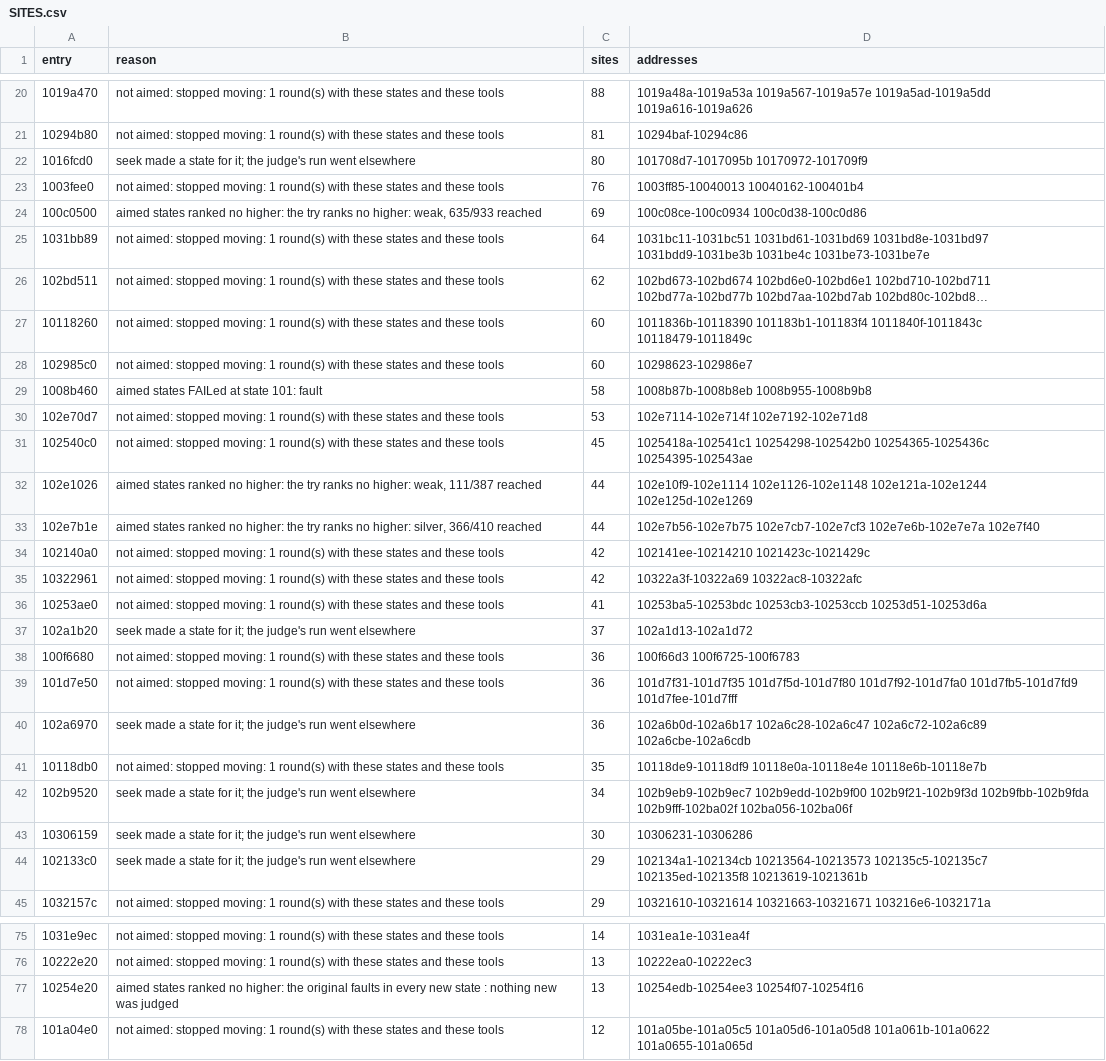
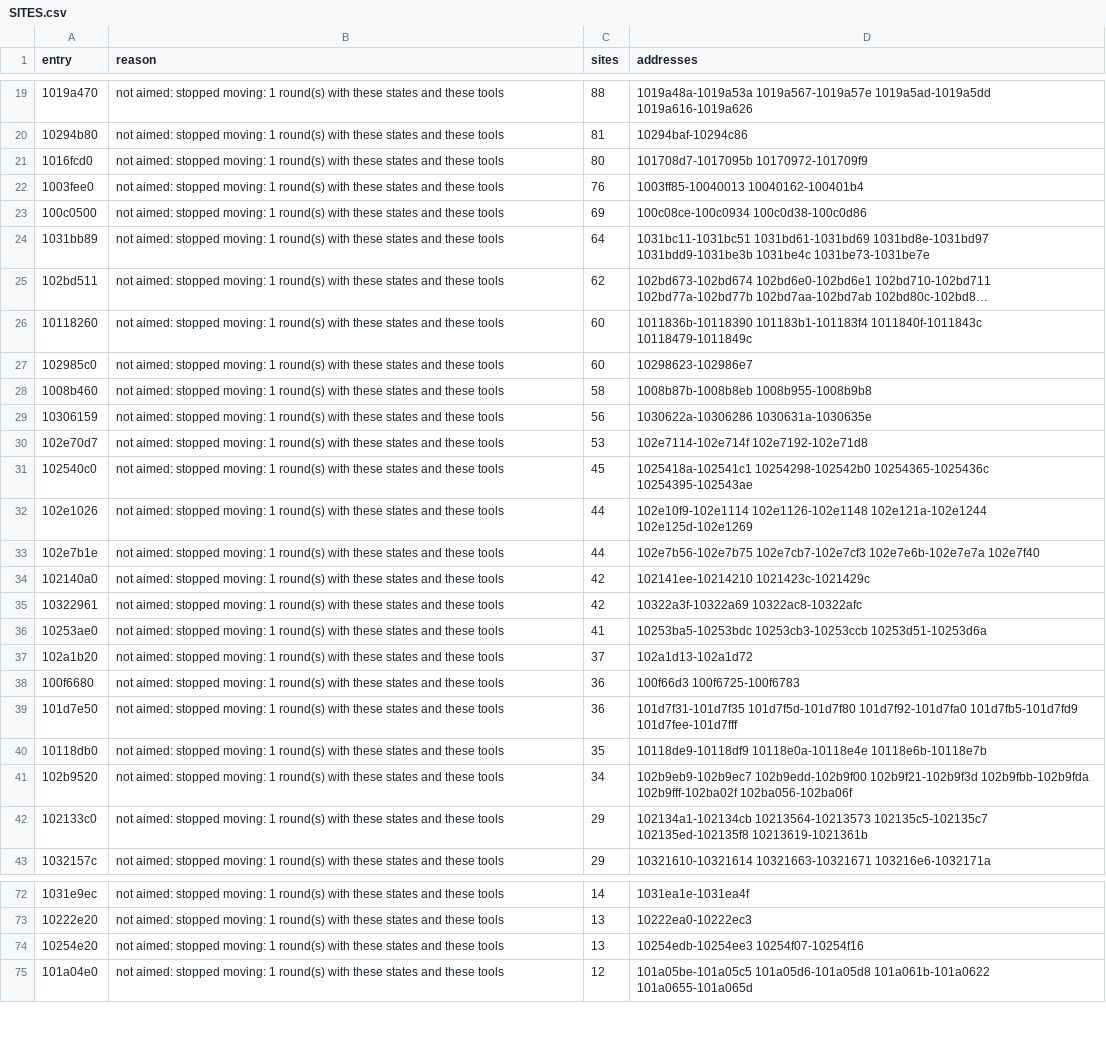
Before and after one commit to cowrevenge/cow_kuluu_xi_anything, a CSV file: docs/cow/SITES.csv, drawn as a sheet; only a part is shown, gaps mark what is left out; long unchanged cells end in …; the diff covers the shown part only.

```diff
--- a/docs/cow/SITES.csv
+++ b/docs/cow/SITES.csv
@@ -21,5 +20,5 @@ entry,reason,sites,addresses
 10294b80,not aimed: stopped moving: 1 round(s) with these states and these tools,81,10294baf-10294c86
-1016fcd0,seek made a state for it; the judge's run went elsewhere,80,101708d7-1017095b 10170972-101709f9
+1016fcd0,not aimed: stopped moving: 1 round(s) with these states and these tools,80,101708d7-1017095b 10170972-101709f9
 1003fee0,not aimed: stopped moving: 1 round(s) with these states and these tools,76,1003ff85-10040013 10040162-100401b4
-100c0500,"aimed states ranked no higher: the try ranks no higher: weak, 635/933 reached",69,100c08ce-100c0934 100c0d38-100c0d86
+100c0500,not aimed: stopped moving: 1 round(s) with these states and these tools,69,100c08ce-100c0934 100c0d38-100c0d86
 1031bb89,not aimed: stopped moving: 1 round(s) with these states and these tools,64,1031bc11-1031bc51 1031bd61-1031bd69 1031bd8e-1031bd97 1031bdd9-1031be3b 1031be4c 1031be73-1031be7e
@@ -28,7 +27,8 @@ entry,reason,sites,addresses
 102985c0,not aimed: stopped moving: 1 round(s) with these states and these tools,60,10298623-102986e7
-1008b460,aimed states FAILed at state 101: fault,58,1008b87b-1008b8eb 1008b955-1008b9b8
+1008b460,not aimed: stopped moving: 1 round(s) with these states and these tools,58,1008b87b-1008b8eb 1008b955-1008b9b8
+10306159,not aimed: stopped moving: 1 round(s) with these states and these tools,56,1030622a-10306286 1030631a-1030635e
 102e70d7,not aimed: stopped moving: 1 round(s) with these states and these tools,53,102e7114-102e714f 102e7192-102e71d8
 102540c0,not aimed: stopped moving: 1 round(s) with these states and these tools,45,1025418a-102541c1 10254298-102542b0 10254365-1025436c 10254395-102543ae
-102e1026,"aimed states ranked no higher: the try ranks no higher: weak, 111/387 reached",44,102e10f9-102e1114 102e1126-102e1148 102e121a-102e1244 102e125d-102e1269
-102e7b1e,"aimed states ranked no higher: the try ranks no higher: silver, 366/410 reached",44,102e7b56-102e7b75 102e7cb7-102e7cf3 102e7e6b-102e7e7a 102e7f40
+102e1026,not aimed: stopped moving: 1 round(s) with these states and these tools,44,102e10f9-102e1114 102e1126-102e1148 102e121a-102e1244 102e125d-102e1269
+102e7b1e,not aimed: stopped moving: 1 round(s) with these states and these tools,44,102e7b56-102e7b75 102e7cb7-102e7cf3 102e7e6b-102e7e7a 102e7f40
 102140a0,not aimed: stopped moving: 1 round(s) with these states and these tools,42,102141ee-10214210 1021423c-1021429c
@@ -36,10 +36,8 @@ entry,reason,sites,addresses
 10253ae0,not aimed: stopped moving: 1 round(s) with these states and these tools,41,10253ba5-10253bdc 10253cb3-10253ccb 10253d51-10253d6a
-102a1b20,seek made a state for it; the judge's run went elsewhere,37,102a1d13-102a1d72
+102a1b20,not aimed: stopped moving: 1 round(s) with these states and these tools,37,102a1d13-102a1d72
 100f6680,not aimed: stopped moving: 1 round(s) with these states and these tools,36,100f66d3 100f6725-100f6783
 101d7e50,not aimed: stopped moving: 1 round(s) with these states and these tools,36,101d7f31-101d7f35 101d7f5d-101d7f80 101d7f92-101d7fa0 101d7fb5-101d7fd9 101d7fee-101d7fff
-102a6970,seek made a state for it; the judge's run went elsewhere,36,102a6b0d-102a6b17 102a6c28-102a6c47 102a6c72-102a6c89 102a6cbe-102a6cdb
 10118db0,not aimed: stopped moving: 1 round(s) with these states and these tools,35,10118de9-10118df9 10118e0a-10118e4e 10118e6b-10118e7b
-102b9520,seek made a state for it; the judge's run went elsewhere,34,102b9eb9-102b9ec7 102b9edd-102b9f00 102b9f21-102b9f3d 102b9fbb-102b9fda 102b9fff-102ba02f 102ba056-102ba06f
-10306159,seek made a state for it; the judge's run went elsewhere,30,10306231-10306286
-102133c0,seek made a state for it; the judge's run went elsewhere,29,102134a1-102134cb 10213564-10213573 102135c5-102135c7 102135ed-102135f8 10213619-1021361b
+102b9520,not aimed: stopped moving: 1 round(s) with these states and these tools,34,102b9eb9-102b9ec7 102b9edd-102b9f00 102b9f21-102b9f3d 102b9fbb-102b9fda 102b9fff-102ba02f 102ba056-102ba06f
+102133c0,not aimed: stopped moving: 1 round(s) with these states and these tools,29,102134a1-102134cb 10213564-10213573 102135c5-102135c7 102135ed-102135f8 10213619-1021361b
 1032157c,not aimed: stopped moving: 1 round(s) with these states and these tools,29,10321610-10321614 10321663-10321671 103216e6-1032171a
@@ -76,3 +73,3 @@ entry,reason,sites,addresses
 10222e20,not aimed: stopped moving: 1 round(s) with these states and these tools,13,10222ea0-10222ec3
-10254e20,aimed states ranked no higher: the original faults in every new state : nothing new was judged,13,10254edb-10254ee3 10254f07-10254f16
+10254e20,not aimed: stopped moving: 1 round(s) with these states and these tools,13,10254edb-10254ee3 10254f07-10254f16
 101a04e0,not aimed: stopped moving: 1 round(s) with these states and these tools,12,101a05be-101a05c5 101a05d6-101a05d8 101a061b-101a0622 101a0655-101a065d
```
Also changed, not shown: 6 added rows, 9 removed rows and 35 edited cells elsewhere in this file, docs/cow/WHY.csv, 8 other files.
